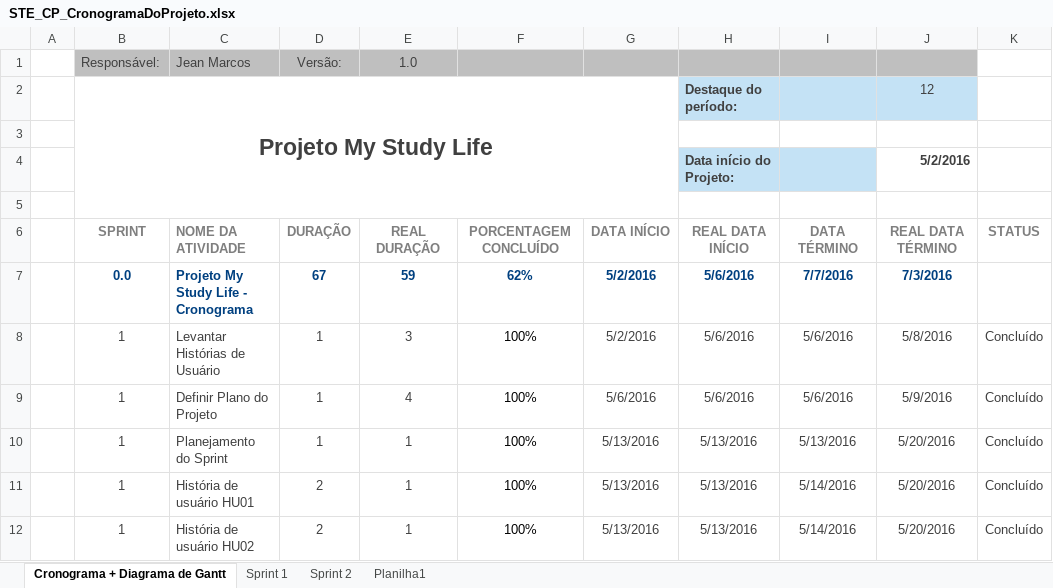
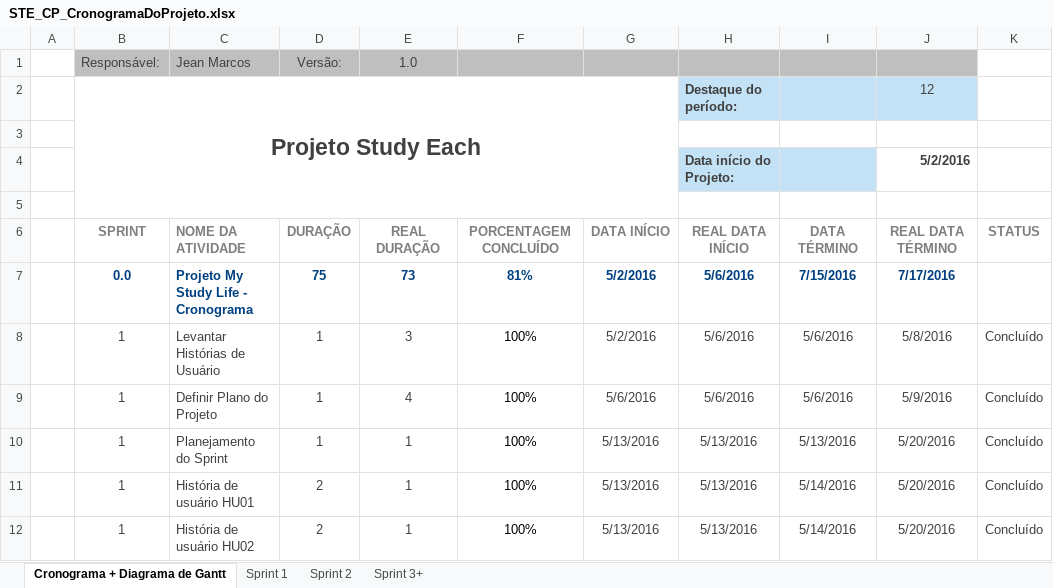
Before and after one commit to TiagoDamascena/PGP-2016, an Excel workbook: docs/Project Docs/STE_CP_CronogramaDoProjeto.xlsx, sheet Cronograma + Diagrama de Gantt, drawn as a sheet; only a part is shown; values as stored, in another font and other column widths than the file's, no borders; charts and pictures and conditional formats not drawn; the diff covers the shown part only; the diff names each change by its address in the sheet, - before the commit and + after, or states it on an @@ line.

```diff
--- a/docs/Project Docs/STE_CP_CronogramaDoProjeto.xlsx (sheet Cronograma + Diagrama de Gantt)
+++ b/docs/Project Docs/STE_CP_CronogramaDoProjeto.xlsx (sheet Cronograma + Diagrama de Gantt)
-sheet tab: Planilha1
+sheet tab: Sprint 3+
-B2: Projeto My Study Life
+B2: Projeto Study Each
-D7: 67
+D7: 75
-E7: 59
+E7: 73
-F7: 62%
+F7: 81%
-I7: 7/7/2016
+I7: 7/15/2016
-J7: 7/3/2016
+J7: 7/17/2016
```
Also changed, not shown: 9 added rows and 148 edited cells elsewhere in this sheet, formulas that keep their value, charts or pictures, 14 other files.
